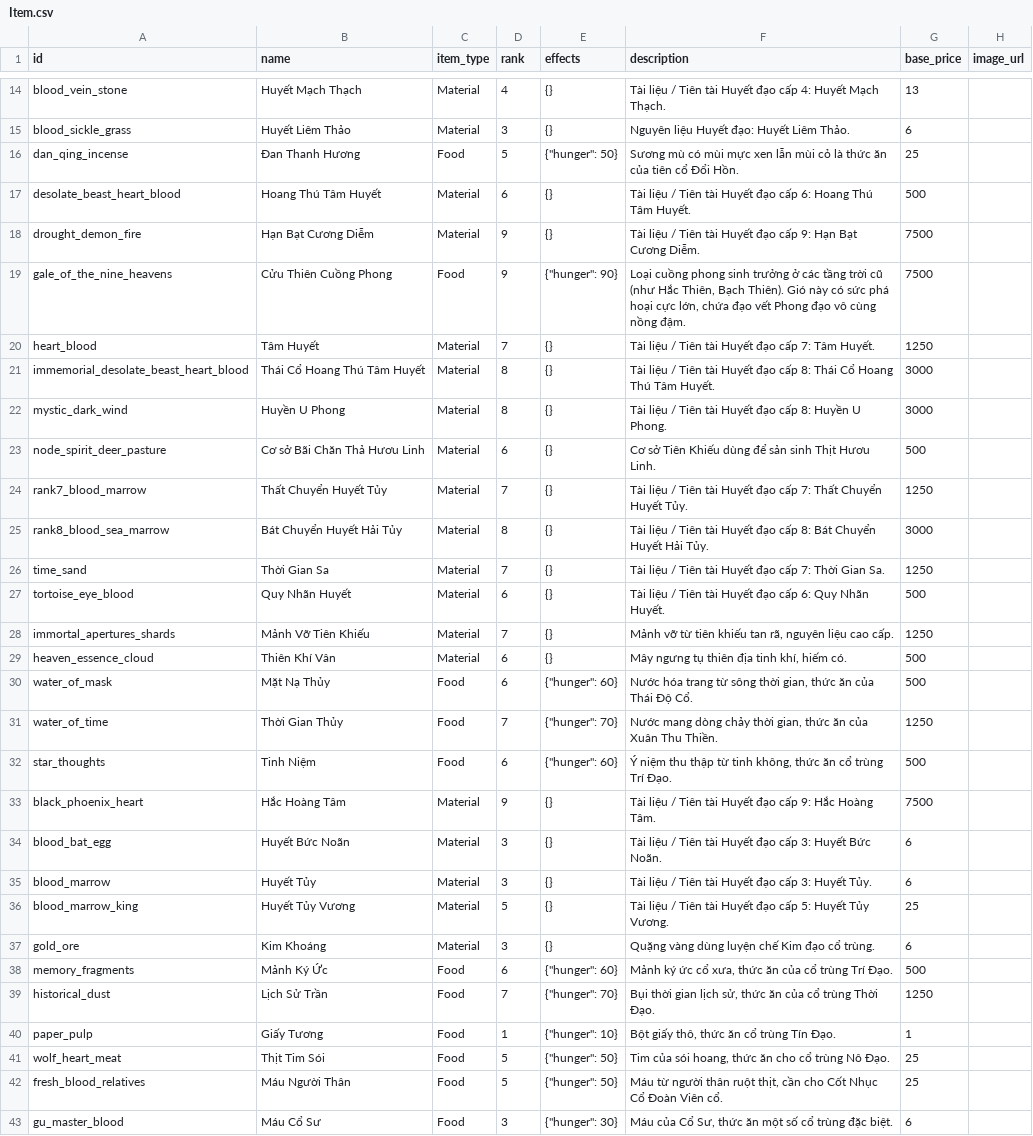
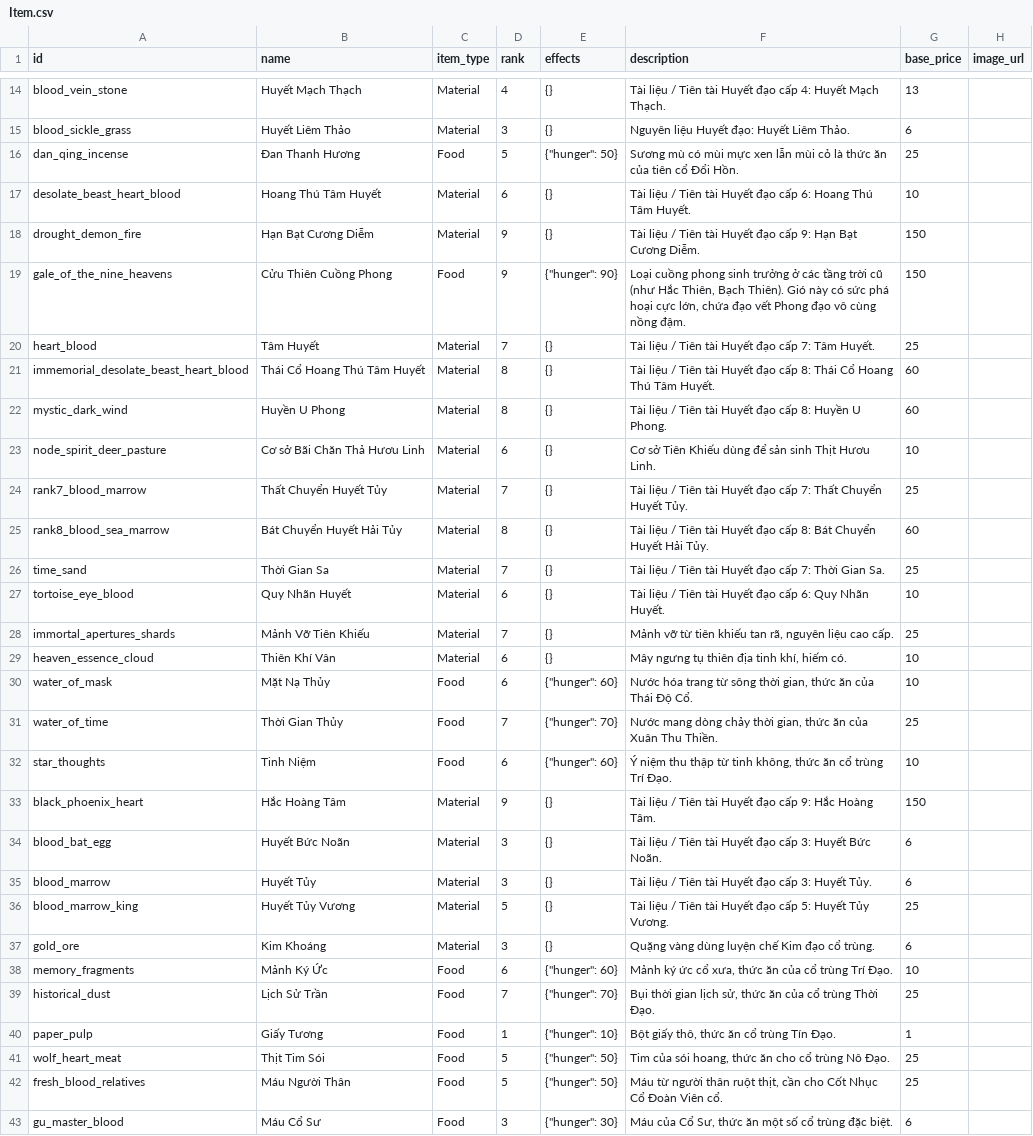
Before and after one commit to VipPro67/GuWorld, a CSV file: backend/cmd/server/data/Item.csv, drawn as a sheet; only a part is shown, gaps mark what is left out; the diff covers the shown part only.

Commit message:
feat(pricing): update currency tiers and base prices for items and Gu ranks
- Introduced `StoneTierByRank` function to determine currency type based on rank.
- Updated `guRankBasePrice` and `itemRankBasePrice` arrays to reflect new pricing structure.
- Modified API documentation to include currency type information for shop routes.
- Enhanced game data documentation to clarify pricing rules based on item and Gu ranks.
- Adjusted CaravanShop component to handle new currency types and display accordingly.
- Updated SectView component to align with new pricing logic.

```diff
--- a/backend/cmd/server/data/Item.csv
+++ b/backend/cmd/server/data/Item.csv
@@ -16,19 +16,19 @@ blood_sickle_grass,Huyết Liêm Thảo,Material,3,{},Nguyên liệu Huyết đ
 dan_qing_incense,Đan Thanh Hương,Food,5,"{""hunger"": 50}",Sương mù có mùi mực xen lẫn mùi cỏ là thức ăn của tiên cổ Đổi Hồn.,25,
-desolate_beast_heart_blood,Hoang Thú Tâm Huyết,Material,6,{},Tài liệu / Tiên tài Huyết đạo cấp 6: Hoang Thú Tâm Huyết.,500,
-drought_demon_fire,Hạn Bạt Cương Diễm,Material,9,{},Tài liệu / Tiên tài Huyết đạo cấp 9: Hạn Bạt Cương Diễm.,7500,
-gale_of_the_nine_heavens,Cửu Thiên Cuồng Phong,Food,9,"{""hunger"": 90}","Loại cuồng phong sinh trưởng ở các tầng trời cũ (như Hắc Thiên, Bạch Thiên). Gió này có sức phá hoại cực lớn, chứa đạo vết Phong đạo vô cùng nồng đậm.",7500,
-heart_blood,Tâm Huyết,Material,7,{},Tài liệu / Tiên tài Huyết đạo cấp 7: Tâm Huyết.,1250,
-immemorial_desolate_beast_heart_blood,Thái Cổ Hoang Thú Tâm Huyết,Material,8,{},Tài liệu / Tiên tài Huyết đạo cấp 8: Thái Cổ Hoang Thú Tâm Huyết.,3000,
-mystic_dark_wind,Huyền U Phong,Material,8,{},Tài liệu / Tiên tài Huyết đạo cấp 8: Huyền U Phong.,3000,
-node_spirit_deer_pasture,Cơ sở Bãi Chăn Thả Hươu Linh,Material,6,{},Cơ sở Tiên Khiếu dùng để sản sinh Thịt Hươu Linh.,500,
-rank7_blood_marrow,Thất Chuyển Huyết Tủy,Material,7,{},Tài liệu / Tiên tài Huyết đạo cấp 7: Thất Chuyển Huyết Tủy.,1250,
-rank8_blood_sea_marrow,Bát Chuyển Huyết Hải Tủy,Material,8,{},Tài liệu / Tiên tài Huyết đạo cấp 8: Bát Chuyển Huyết Hải Tủy.,3000,
-time_sand,Thời Gian Sa,Material,7,{},Tài liệu / Tiên tài Huyết đạo cấp 7: Thời Gian Sa.,1250,
-tortoise_eye_blood,Quy Nhãn Huyết,Material,6,{},Tài liệu / Tiên tài Huyết đạo cấp 6: Quy Nhãn Huyết.,500,
-immortal_apertures_shards,Mảnh Vỡ Tiên Khiếu,Material,7,{},"Mảnh vỡ từ tiên khiếu tan rã, nguyên liệu cao cấp.",1250,
-heaven_essence_cloud,Thiên Khí Vân,Material,6,{},"Mây ngưng tụ thiên địa tinh khí, hiếm có.",500,
-water_of_mask,Mặt Nạ Thủy,Food,6,"{""hunger"": 60}","Nước hóa trang từ sông thời gian, thức ăn của Thái Độ Cổ.",500,
-water_of_time,Thời Gian Thủy,Food,7,"{""hunger"": 70}","Nước mang dòng chảy thời gian, thức ăn của Xuân Thu Thiền.",1250,
-star_thoughts,Tinh Niệm,Food,6,"{""hunger"": 60}","Ý niệm thu thập từ tinh không, thức ăn cổ trùng Trí Đạo.",500,
-black_phoenix_heart,Hắc Hoàng Tâm,Material,9,{},Tài liệu / Tiên tài Huyết đạo cấp 9: Hắc Hoàng Tâm.,7500,
+desolate_beast_heart_blood,Hoang Thú Tâm Huyết,Material,6,{},Tài liệu / Tiên tài Huyết đạo cấp 6: Hoang Thú Tâm Huyết.,10,
+drought_demon_fire,Hạn Bạt Cương Diễm,Material,9,{},Tài liệu / Tiên tài Huyết đạo cấp 9: Hạn Bạt Cương Diễm.,150,
+gale_of_the_nine_heavens,Cửu Thiên Cuồng Phong,Food,9,"{""hunger"": 90}","Loại cuồng phong sinh trưởng ở các tầng trời cũ (như Hắc Thiên, Bạch Thiên). Gió này có sức phá hoại cực lớn, chứa đạo vết Phong đạo vô cùng nồng đậm.",150,
+heart_blood,Tâm Huyết,Material,7,{},Tài liệu / Tiên tài Huyết đạo cấp 7: Tâm Huyết.,25,
+immemorial_desolate_beast_heart_blood,Thái Cổ Hoang Thú Tâm Huyết,Material,8,{},Tài liệu / Tiên tài Huyết đạo cấp 8: Thái Cổ Hoang Thú Tâm Huyết.,60,
+mystic_dark_wind,Huyền U Phong,Material,8,{},Tài liệu / Tiên tài Huyết đạo cấp 8: Huyền U Phong.,60,
+node_spirit_deer_pasture,Cơ sở Bãi Chăn Thả Hươu Linh,Material,6,{},Cơ sở Tiên Khiếu dùng để sản sinh Thịt Hươu Linh.,10,
+rank7_blood_marrow,Thất Chuyển Huyết Tủy,Material,7,{},Tài liệu / Tiên tài Huyết đạo cấp 7: Thất Chuyển Huyết Tủy.,25,
+rank8_blood_sea_marrow,Bát Chuyển Huyết Hải Tủy,Material,8,{},Tài liệu / Tiên tài Huyết đạo cấp 8: Bát Chuyển Huyết Hải Tủy.,60,
+time_sand,Thời Gian Sa,Material,7,{},Tài liệu / Tiên tài Huyết đạo cấp 7: Thời Gian Sa.,25,
+tortoise_eye_blood,Quy Nhãn Huyết,Material,6,{},Tài liệu / Tiên tài Huyết đạo cấp 6: Quy Nhãn Huyết.,10,
+immortal_apertures_shards,Mảnh Vỡ Tiên Khiếu,Material,7,{},"Mảnh vỡ từ tiên khiếu tan rã, nguyên liệu cao cấp.",25,
+heaven_essence_cloud,Thiên Khí Vân,Material,6,{},"Mây ngưng tụ thiên địa tinh khí, hiếm có.",10,
+water_of_mask,Mặt Nạ Thủy,Food,6,"{""hunger"": 60}","Nước hóa trang từ sông thời gian, thức ăn của Thái Độ Cổ.",10,
+water_of_time,Thời Gian Thủy,Food,7,"{""hunger"": 70}","Nước mang dòng chảy thời gian, thức ăn của Xuân Thu Thiền.",25,
+star_thoughts,Tinh Niệm,Food,6,"{""hunger"": 60}","Ý niệm thu thập từ tinh không, thức ăn cổ trùng Trí Đạo.",10,
+black_phoenix_heart,Hắc Hoàng Tâm,Material,9,{},Tài liệu / Tiên tài Huyết đạo cấp 9: Hắc Hoàng Tâm.,150,
 blood_bat_egg,Huyết Bức Noãn,Material,3,{},Tài liệu / Tiên tài Huyết đạo cấp 3: Huyết Bức Noãn.,6,
@@ -37,4 +37,4 @@ blood_marrow_king,Huyết Tủy Vương,Material,5,{},Tài liệu / Tiên tài H
 gold_ore,Kim Khoáng,Material,3,{},Quặng vàng dùng luyện chế Kim đạo cổ trùng.,6,
-memory_fragments,Mảnh Ký Ức,Food,6,"{""hunger"": 60}","Mảnh ký ức cổ xưa, thức ăn của cổ trùng Trí Đạo.",500,
-historical_dust,Lịch Sử Trần,Food,7,"{""hunger"": 70}","Bụi thời gian lịch sử, thức ăn của cổ trùng Thời Đạo.",1250,
+memory_fragments,Mảnh Ký Ức,Food,6,"{""hunger"": 60}","Mảnh ký ức cổ xưa, thức ăn của cổ trùng Trí Đạo.",10,
+historical_dust,Lịch Sử Trần,Food,7,"{""hunger"": 70}","Bụi thời gian lịch sử, thức ăn của cổ trùng Thời Đạo.",25,
 paper_pulp,Giấy Tương,Food,1,"{""hunger"": 10}","Bột giấy thô, thức ăn cổ trùng Tín Đạo.",1,
```
Also changed, not shown: 87 edited cells elsewhere in this file, backend/cmd/server/data/Gu.csv, 8 other files.
